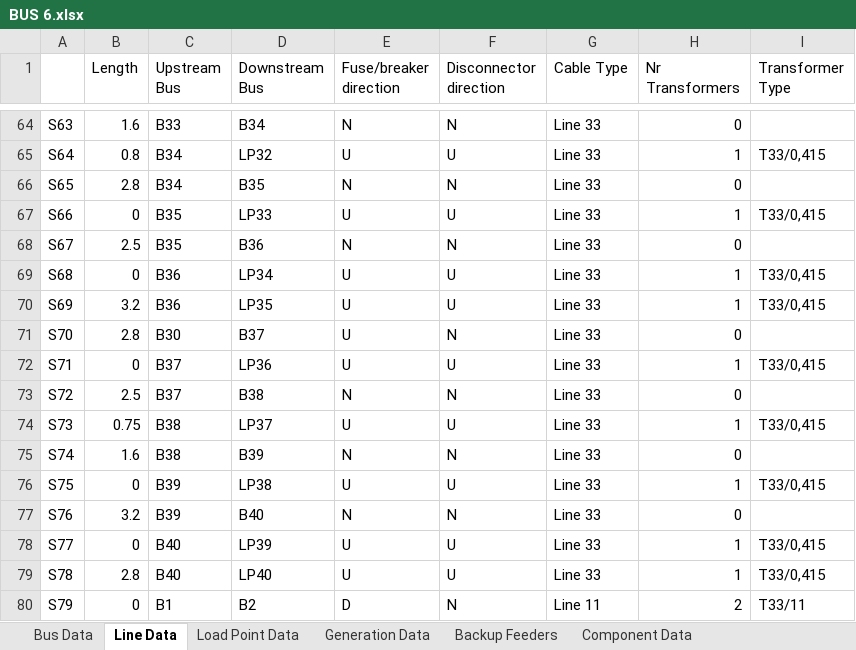
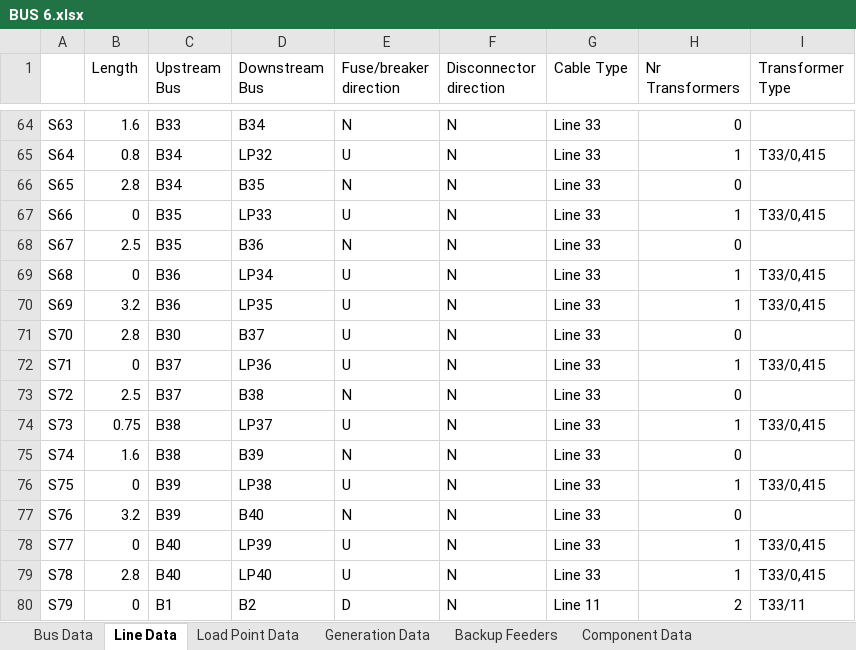
Before and after one commit to SondreAaberg/RELRAD-software, an Excel workbook: BUS 6.xlsx, sheet Line Data, drawn as a sheet; only a part is shown, gaps mark what is left out; values as stored, in another font and other column widths than the file's, no borders; the diff covers the shown part only; the diff names each change by its address in the sheet, - before the commit and + after, or states it on an @@ line.

```diff
--- a/BUS 6.xlsx (sheet Line Data)
+++ b/BUS 6.xlsx (sheet Line Data)
-F65 (Disconnector direction): U
+F65 (Disconnector direction): N
-F67 (Disconnector direction): U
+F67 (Disconnector direction): N
-F69:F70 (Disconnector direction): U
+F69:F70 (Disconnector direction): N
-F72 (Disconnector direction): U
+F72 (Disconnector direction): N
-F74 (Disconnector direction): U
+F74 (Disconnector direction): N
-F76 (Disconnector direction): U
+F76 (Disconnector direction): N
-F78:F79 (Disconnector direction): U
+F78:F79 (Disconnector direction): N
```
Also changed, not shown: 13 edited cells elsewhere in this sheet, sheet Generation Data, sheet Bus Data, BUS 2.xlsx, MonteCarloResultsBUS2.xlsx, 19 other files.
